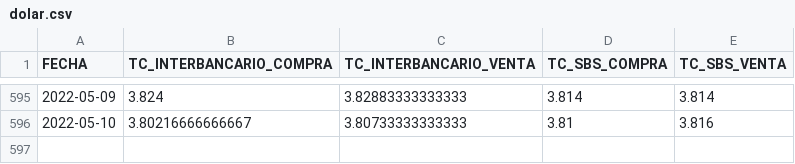
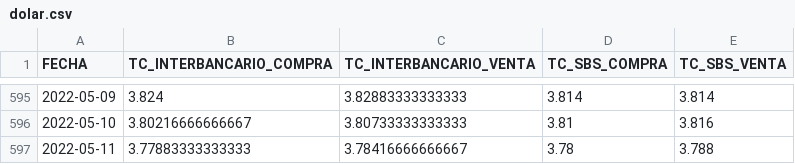
Before and after one commit to annaabsi/USDPEN, a CSV file: results/dolar.csv, drawn as a sheet; only a part is shown, gaps mark what is left out; the diff names each change by its address in the sheet, - before the commit and + after, or states it on an @@ line.

```diff
--- a/results/dolar.csv
+++ b/results/dolar.csv
+row 597: 2022-05-11 | 3.77883333333333 | 3.78416666666667 | 3.78 | 3.788
```
Also changed, not shown: 4 other files.
